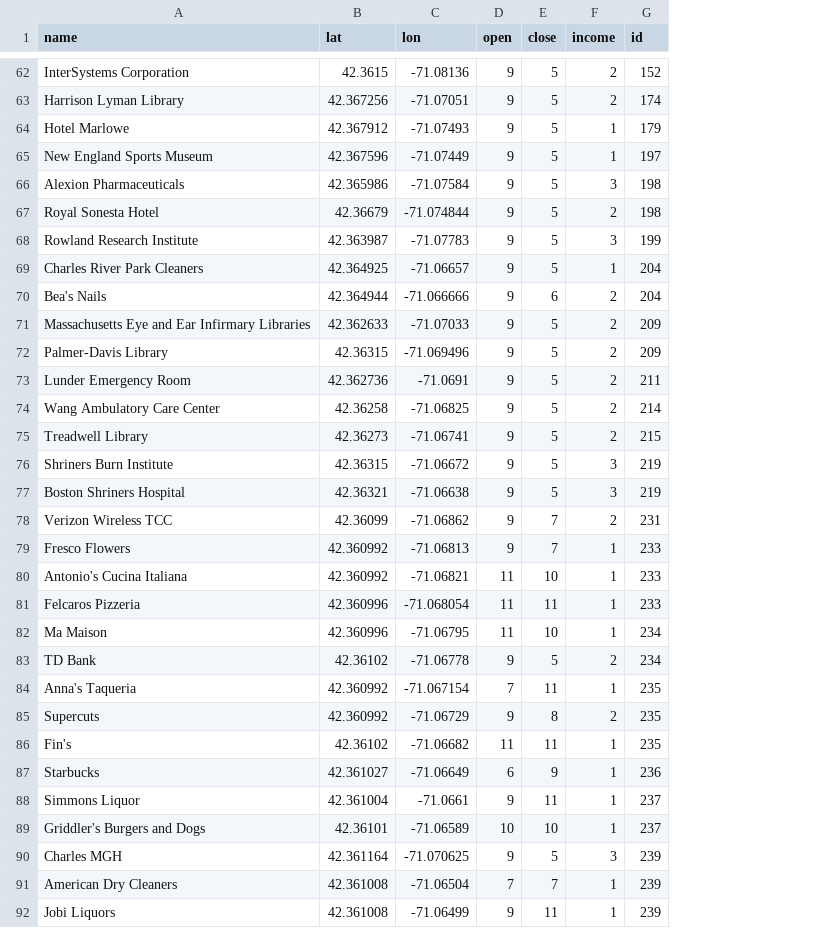
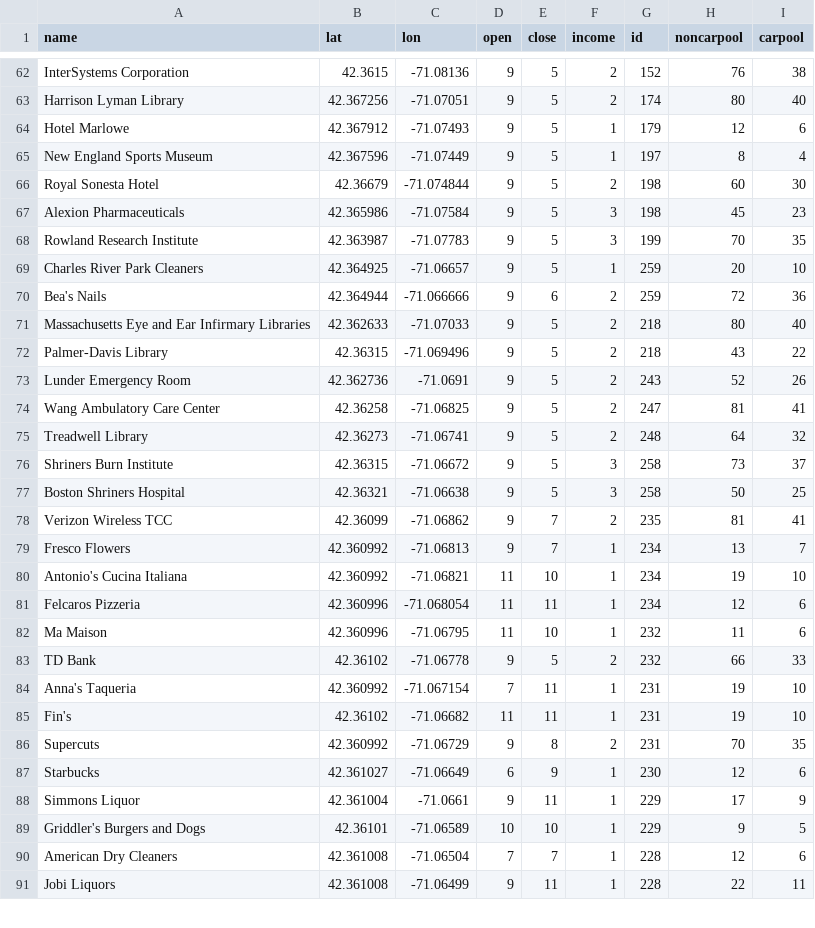
Before and after one commit to ninalutz/6.336Project, a CSV file: CleanPOIsOD/data/POIs.csv, drawn as a sheet; only a part is shown, gaps mark what is left out; removed rows and columns are numbered as before the commit, all else as after; the diff covers the shown part only; the diff names each change by its address in the sheet, - before the commit and + after, or states it on an @@ line.

```diff
--- a/CleanPOIsOD/data/POIs.csv
+++ b/CleanPOIsOD/data/POIs.csv
+column H (noncarpool), rows 62-65: 76 | 80 | 12 | 8; rows 67-85: 45 | 70 | 20 | 72 | 80 | 43 | 52 | 81 | 64 | 73 | 50 | 81 | 13 | 19 | 12 | 11 | 66 | 19 | 19; rows 87-91: 12 | 17 | 9 | 12 | 22
+column I (carpool), rows 62-65: 38 | 40 | 6 | 4; rows 67-85: 23 | 35 | 10 | 36 | 40 | 22 | 26 | 41 | 32 | 37 | 25 | 41 | 7 | 10 | 6 | 6 | 33 | 10 | 10; rows 87-91: 6 | 9 | 5 | 6 | 11
@@ row 67 moved to row 66: Royal Sonesta Hotel @@
-G69:G70 (id): 204
+G69:G70 (id): 259
-G71:G72 (id): 209
+G71:G72 (id): 218
-G73 (id): 211
+G73 (id): 243
-G74 (id): 214
+G74 (id): 247
-G75 (id): 215
+G75 (id): 248
-G76:G77 (id): 219
+G76:G77 (id): 258
-G78 (id): 231
+G78 (id): 235
-G79:G81 (id): 233
+G79:G81 (id): 234
-G82:G83 (id): 234
+G82:G83 (id): 232
-G84 (id): 235
+G84 (id): 231
-row 85: Supercuts | 42.360992 | -71.06729 | 9 | 8 | 2 | 235
-G85 (id): 235
+G85 (id): 231
+row 86: Supercuts | 42.360992 | -71.06729 | 9 | 8 | 2 | 231 | 70 | 35
-G87 (id): 236
+G87 (id): 230
-G88:G89 (id): 237
+G88:G89 (id): 229
-row 90: Charles MGH | 42.361164 | -71.070625 | 9 | 5 | 3 | 239
-G90:G91 (id): 239
+G90:G91 (id): 228
```
Also changed, not shown: 2 added rows, 1 removed row, 8 moved rows and 7 edited cells elsewhere in this file, OD/POIs.csv, 25 other files.
